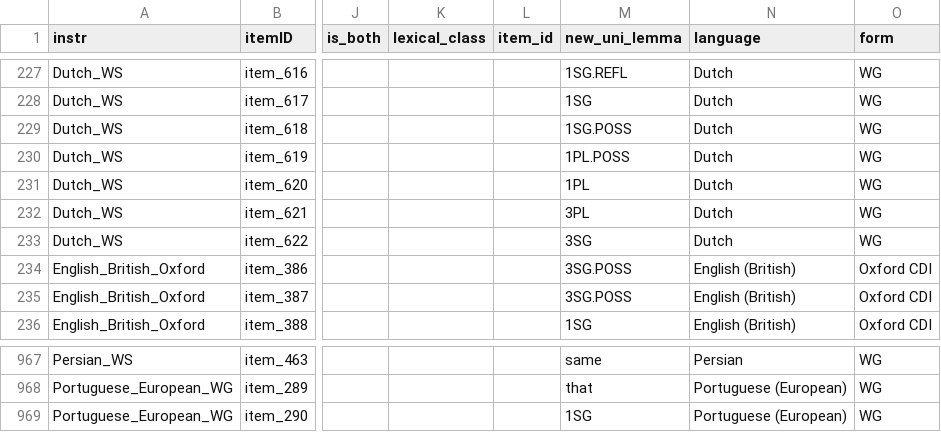
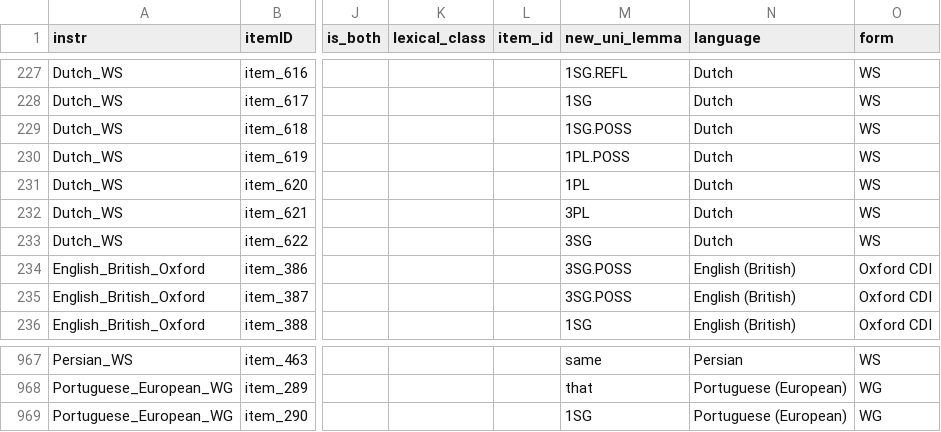
Before and after one commit to langcog/swadesh-cdi, a CSV file: data/pronouns.csv, drawn as a sheet; only a part is shown, gaps mark what is left out; the diff covers the shown part only; the diff names each change by its address in the sheet, - before the commit and + after, or states it on an @@ line.

```diff
--- a/data/pronouns.csv
+++ b/data/pronouns.csv
-O227:O233 (form): WG
+O227:O233 (form): WS
-O967 (form): WG
+O967 (form): WS
```
Also changed, not shown: 54 edited cells elsewhere in this file, 42 other files.
